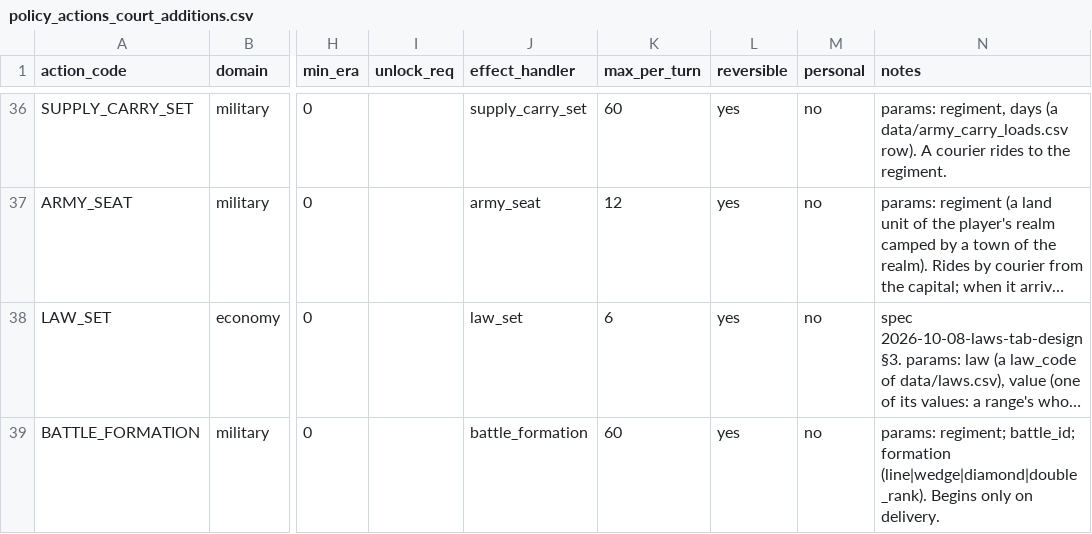
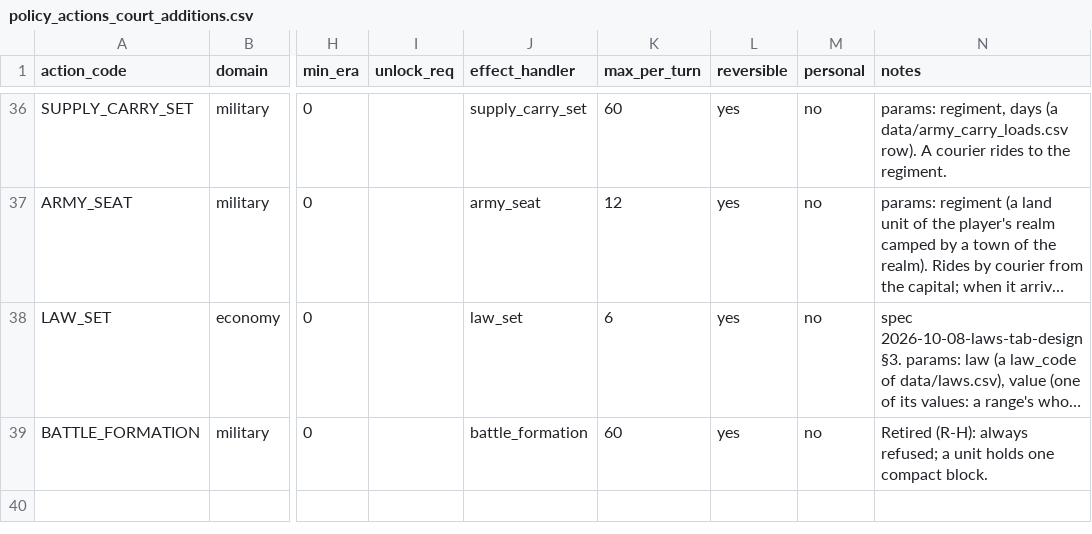
Before and after one commit to samuelzhang1201/game_design, a CSV file: data/council/policy_actions_court_additions.csv, drawn as a sheet; only a part is shown, gaps mark what is left out; long unchanged cells end in …; the diff names each change by its address in the sheet, - before the commit and + after, or states it on an @@ line.

```diff
--- a/data/council/policy_actions_court_additions.csv
+++ b/data/council/policy_actions_court_additions.csv
-N39 (notes): params: regiment; battle_id; formation (line|wedge|diamond|double_rank). Begins only on delivery.
+N39 (notes): Retired (R-H): always refused; a unit holds one compact block.
```
Also changed, not shown: data/realm/order_costs.csv, 2 other files.
